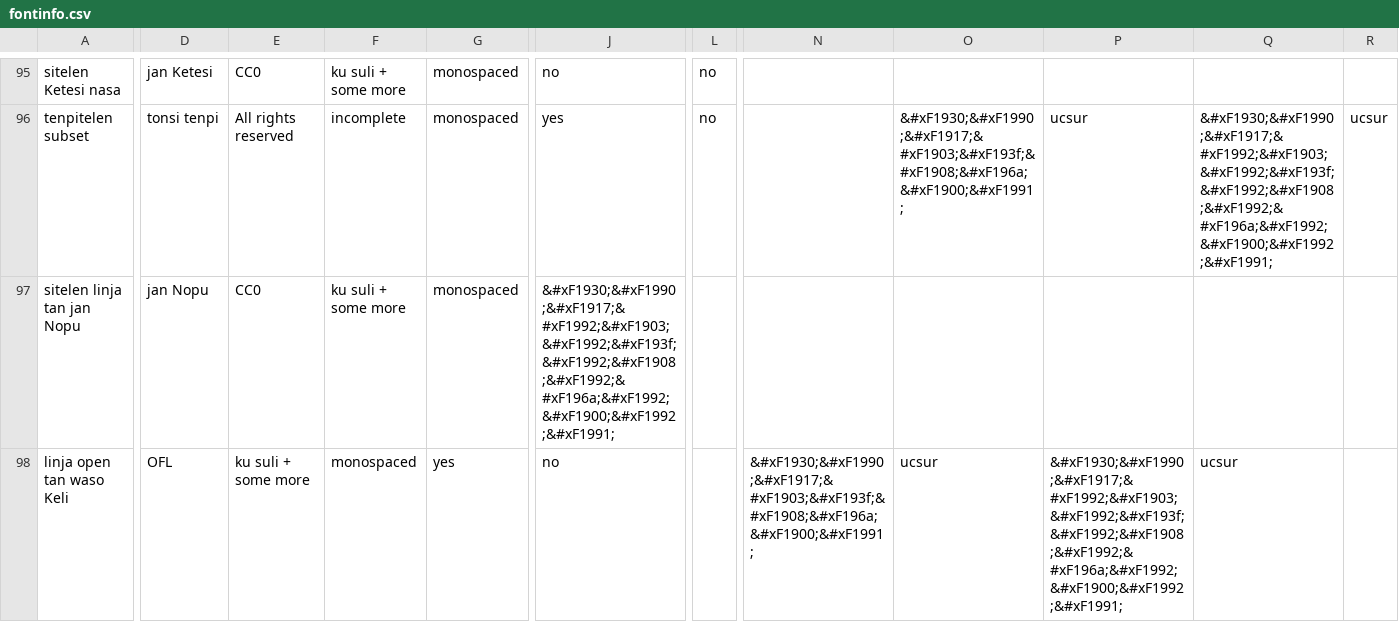
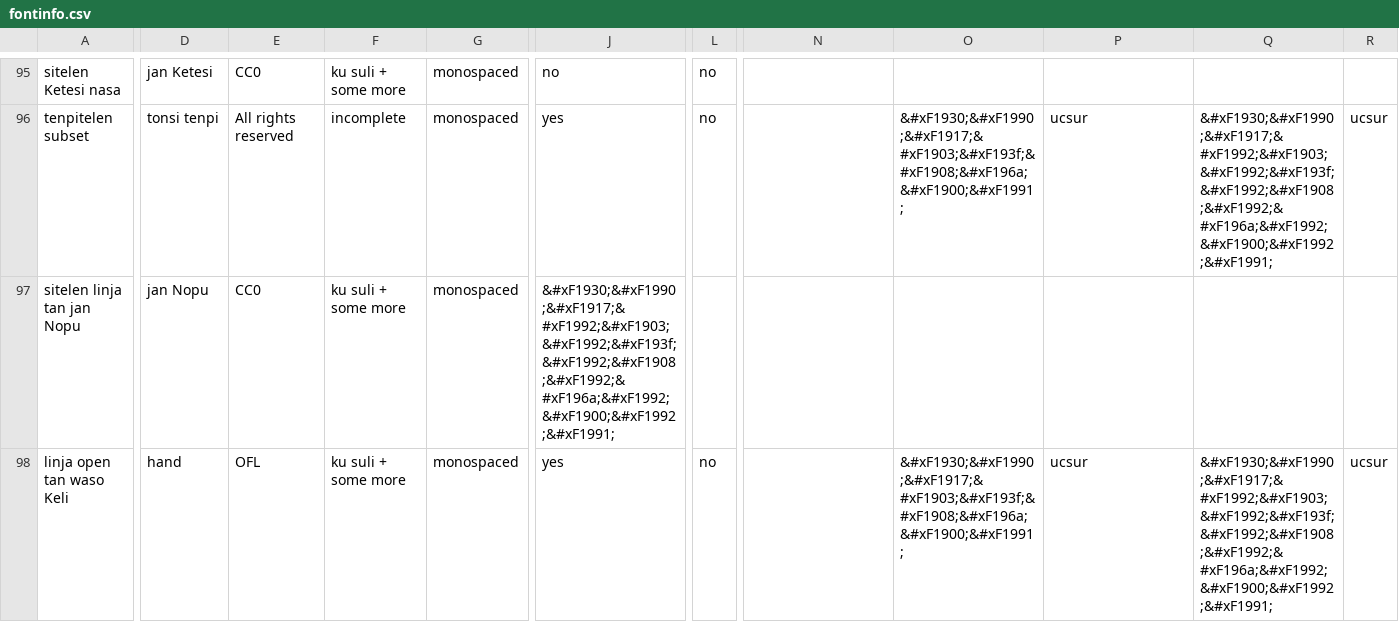
Before and after one commit to RetSamys/toki-pona-glyphs, a CSV file: sona/fontinfo.csv, drawn as a sheet; only a part is shown, gaps mark what is left out; the diff names each change by its address in the sheet, - before the commit and + after, or states it on an @@ line.

Commit message:
Update fontinfo.csv

```diff
--- a/sona/fontinfo.csv
+++ b/sona/fontinfo.csv
-D98: OFL
+D98: hand
-E98: ku suli + some more
+E98: OFL
-F98: monospaced
+F98: ku suli + some more
-G98: yes
+G98: monospaced
-J98: no
+J98: yes
-L98: (empty)
+L98: no
-N98: &#xF1930;&#xF1990;&#xF1917;&#xF1903;&#xF193f;&#xF1908;&#xF196a;&#xF1900;&#xF1991;
+N98: (empty)
-O98: ucsur
+O98: &#xF1930;&#xF1990;&#xF1917;&#xF1903;&#xF193f;&#xF1908;&#xF196a;&#xF1900;&#xF1991;
-P98: &#xF1930;&#xF1990;&#xF1917;&#xF1992;&#xF1903;&#xF1992;&#xF193f;&#xF1992;&#xF1908;&#xF1992;&#xF196a;&#xF1992;&#xF1900;&#xF1992;&#xF1991;
+P98: ucsur
-Q98: ucsur
+Q98: &#xF1930;&#xF1990;&#xF1917;&#xF1992;&#xF1903;&#xF1992;&#xF193f;&#xF1992;&#xF1908;&#xF1992;&#xF196a;&#xF1992;&#xF1900;&#xF1992;&#xF1991;
-R98: (empty)
+R98: ucsur
```
